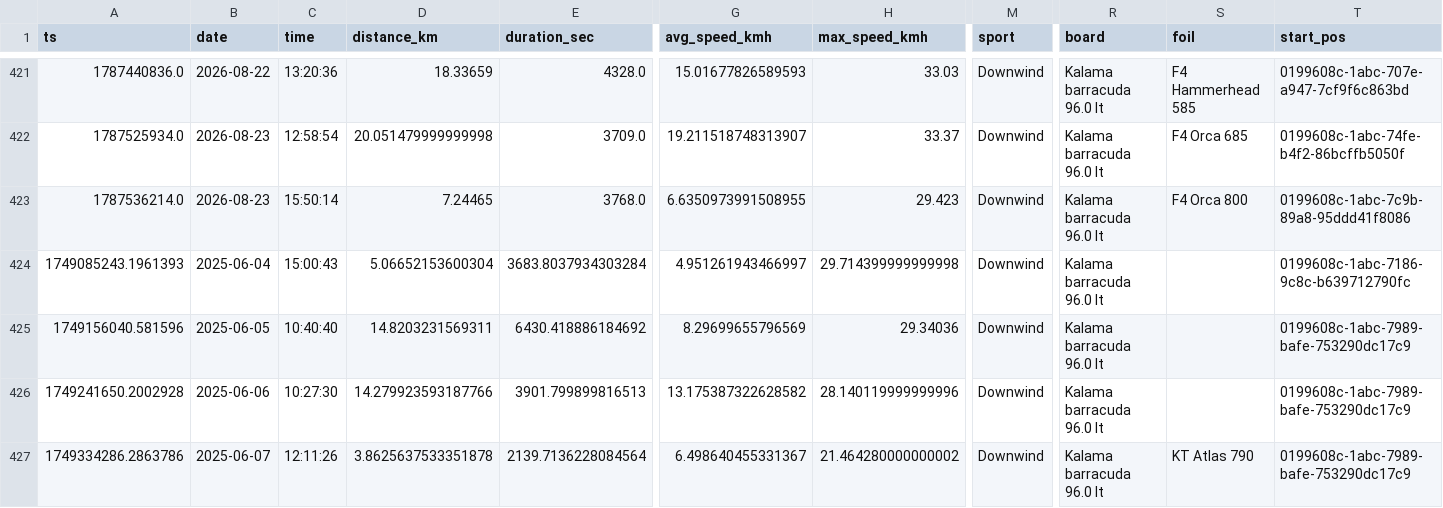
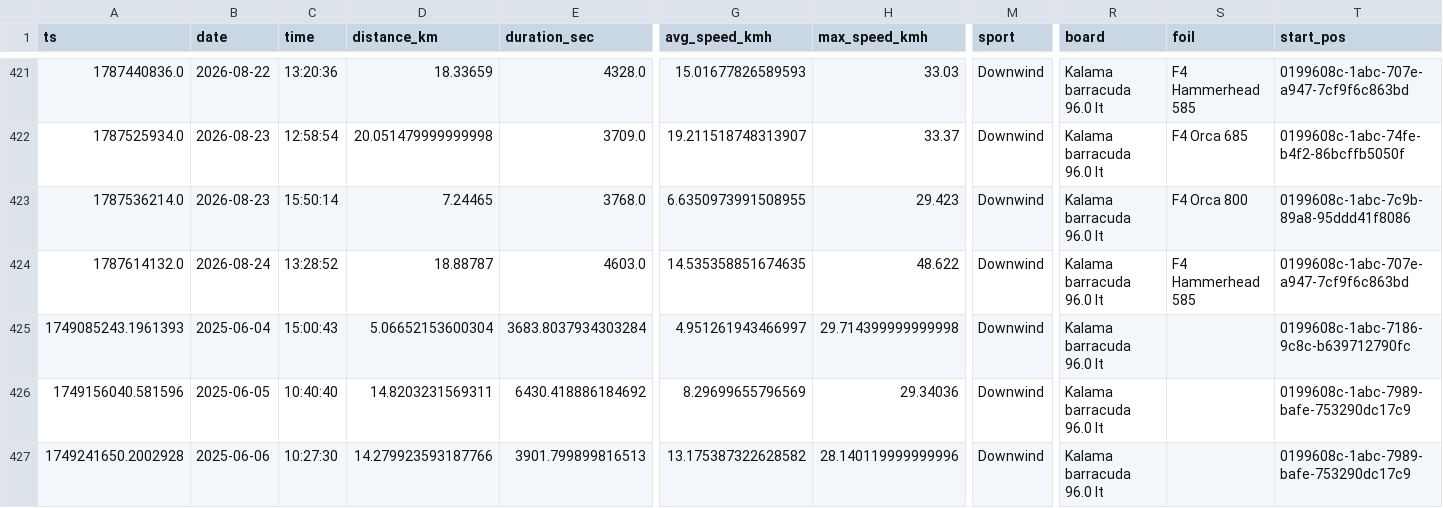
Before and after one commit to dustin/dwp, a CSV file: web/src/data/runs.csv, drawn as a sheet; only a part is shown, gaps mark what is left out; the shorter side is filled out with more unchanged rows; rows hold the shown columns only; the diff names each change by its address in the sheet, - before the commit and + after, or states it on an @@ line.

```diff
--- a/web/src/data/runs.csv
+++ b/web/src/data/runs.csv
+row 424: 1787614132.0 | 2026-08-24 | 13:28:52 | 18.88787 | 4603.0 | 14.535358851674635 | 48.622 | Downwind | Kalama barracuda 96.0 lt | F4 Hammerhead 585 | 0199608c-1abc-707e-a947-7cf9f6c863bd
```
Also changed, not shown: web/src/data/crashes.csv.
